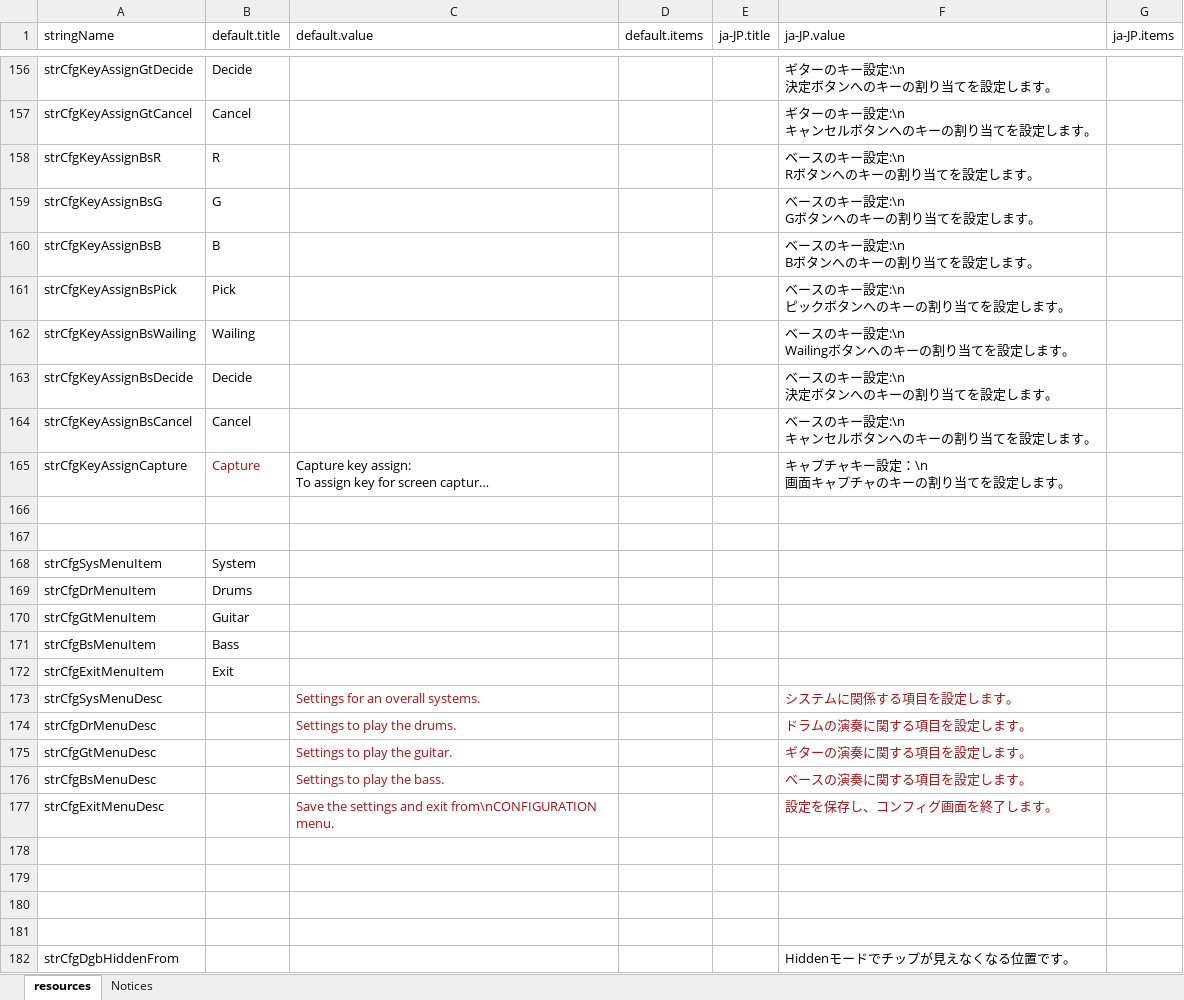
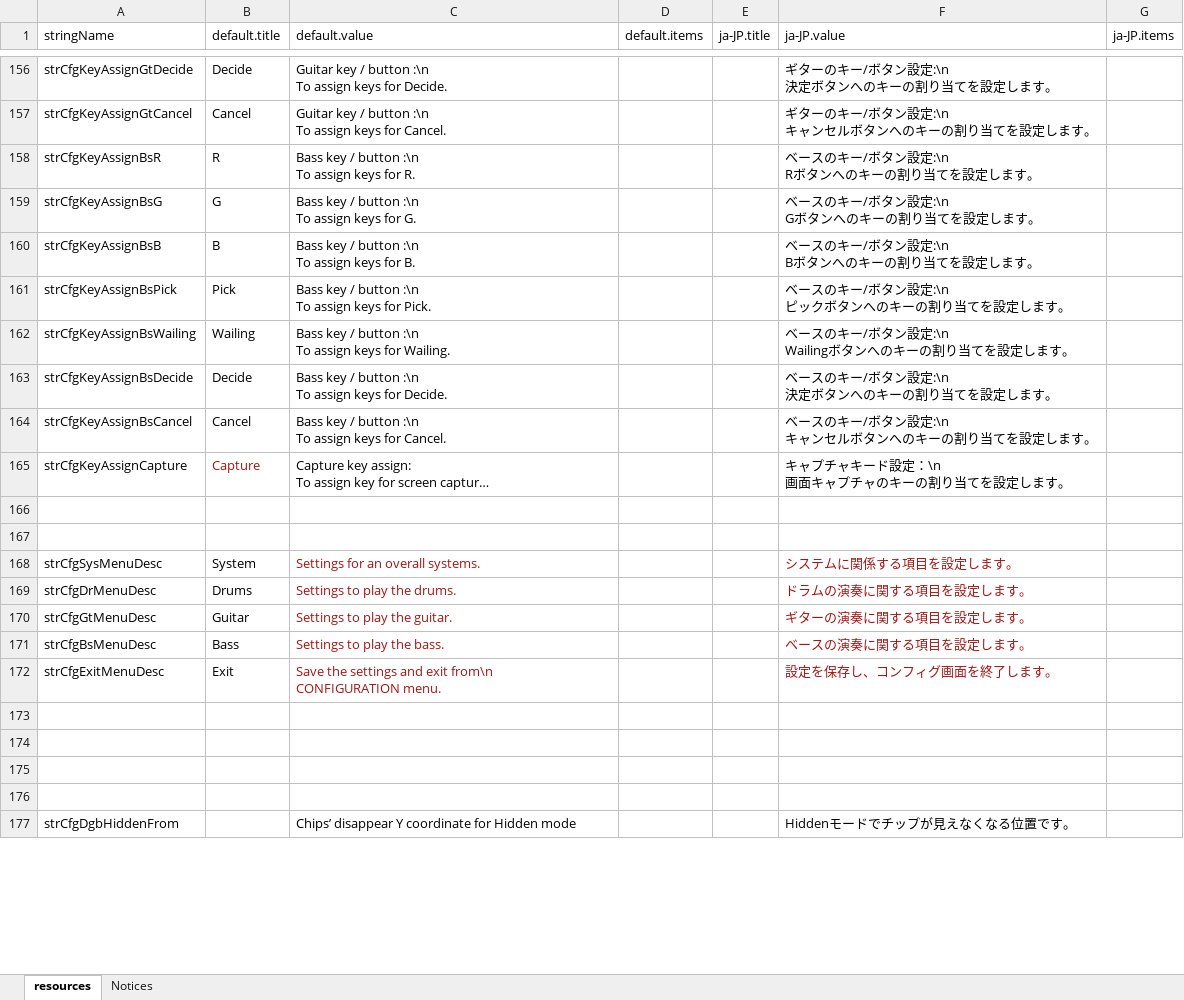
Before and after one commit to hugetiny/DTXMania, an Excel workbook: 実行時フォルダ/System/resources.xlsx, sheet resources, drawn as a sheet; only a part is shown, gaps mark what is left out; long unchanged cells end in …; values as stored, in another font and other column widths than the file's, no borders; removed rows and columns are numbered as before the commit, all else as after; ↵ is a line break in a cell; the diff covers the shown part only; the diff names each change by its address in the sheet, - before the commit and + after, or states it on an @@ line.

Commit message:
#36195 選曲画面上部のオプションパネルで、Hidden設定の時にSudが、Sudden設定の時にHidが表示されている問題を修正。(スキン側を修正しているので注意) #36057 X座標/Y座標を設定するCONFIGURATION部分の説明文を追加。また、キーコンフィグの英文説明を追加。
git-svn-id: http://svn.osdn.jp/svnroot/dtxmania/trunk@1005 16f42ceb-6dc6-49c8-ba94-f2d53467949d

```diff
--- a/実行時フォルダ/System/resources.xlsx (sheet resources)
+++ b/実行時フォルダ/System/resources.xlsx (sheet resources)
-C156 (default.value): (empty)
+C156 (default.value): Guitar key / button :\n ↵ To assign keys for Decide.
-F156 (ja-JP.value): ギターのキー設定:\n ↵ 決定ボタンへのキーの割り当てを設定します。
+F156 (ja-JP.value): ギターのキー/ボタン設定:\n ↵ 決定ボタンへのキーの割り当てを設定します。
-C157 (default.value): (empty)
+C157 (default.value): Guitar key / button :\n ↵ To assign keys for Cancel.
-F157 (ja-JP.value): ギターのキー設定:\n ↵ キャンセルボタンへのキーの割り当てを設定します。
+F157 (ja-JP.value): ギターのキー/ボタン設定:\n ↵ キャンセルボタンへのキーの割り当てを設定します。
-C158 (default.value): (empty)
+C158 (default.value): Bass key / button :\n ↵ To assign keys for R.
-F158 (ja-JP.value): ベースのキー設定:\n ↵ Rボタンへのキーの割り当てを設定します。
+F158 (ja-JP.value): ベースのキー/ボタン設定:\n ↵ Rボタンへのキーの割り当てを設定します。
-C159 (default.value): (empty)
+C159 (default.value): Bass key / button :\n ↵ To assign keys for G.
-F159 (ja-JP.value): ベースのキー設定:\n ↵ Gボタンへのキーの割り当てを設定します。
+F159 (ja-JP.value): ベースのキー/ボタン設定:\n ↵ Gボタンへのキーの割り当てを設定します。
-C160 (default.value): (empty)
+C160 (default.value): Bass key / button :\n ↵ To assign keys for B.
-F160 (ja-JP.value): ベースのキー設定:\n ↵ Bボタンへのキーの割り当てを設定します。
+F160 (ja-JP.value): ベースのキー/ボタン設定:\n ↵ Bボタンへのキーの割り当てを設定します。
-C161 (default.value): (empty)
+C161 (default.value): Bass key / button :\n ↵ To assign keys for Pick.
-F161 (ja-JP.value): ベースのキー設定:\n ↵ ピックボタンへのキーの割り当てを設定します。
+F161 (ja-JP.value): ベースのキー/ボタン設定:\n ↵ ピックボタンへのキーの割り当てを設定します。
-C162 (default.value): (empty)
+C162 (default.value): Bass key / button :\n ↵ To assign keys for Wailing.
-F162 (ja-JP.value): ベースのキー設定:\n ↵ Wailingボタンへのキーの割り当てを設定します。
+F162 (ja-JP.value): ベースのキー/ボタン設定:\n ↵ Wailingボタンへのキーの割り当てを設定します。
-C163 (default.value): (empty)
+C163 (default.value): Bass key / button :\n ↵ To assign keys for Decide.
-F163 (ja-JP.value): ベースのキー設定:\n ↵ 決定ボタンへのキーの割り当てを設定します。
+F163 (ja-JP.value): ベースのキー/ボタン設定:\n ↵ 決定ボタンへのキーの割り当てを設定します。
-C164 (default.value): (empty)
+C164 (default.value): Bass key / button :\n ↵ To assign keys for Cancel.
-F164 (ja-JP.value): ベースのキー設定:\n ↵ キャンセルボタンへのキーの割り当てを設定します。
+F164 (ja-JP.value): ベースのキー/ボタン設定:\n ↵ キャンセルボタンへのキーの割り当てを設定します。
-F165 (ja-JP.value): キャプチャキー設定：\n ↵ 画面キャプチャのキーの割り当てを設定します。
+F165 (ja-JP.value): キャプチャキード設定：\n ↵ 画面キャプチャのキーの割り当てを設定します。
-row 168: strCfgSysMenuItem | System
-row 169: strCfgDrMenuItem | Drums
-row 170: strCfgGtMenuItem | Guitar
-row 171: strCfgBsMenuItem | Bass
-row 172: strCfgExitMenuItem | Exit
-B168 (default.title): (empty)
+B168 (default.title): System
-B169 (default.title): (empty)
+B169 (default.title): Drums
-B170 (default.title): (empty)
+B170 (default.title): Guitar
-B171 (default.title): (empty)
+B171 (default.title): Bass
-B172 (default.title): (empty)
+B172 (default.title): Exit
-C172 (default.value): …and exit from\nCONFIGURATION menu.
+C172 (default.value): …and exit from\n ↵ CONFIGURATION menu.
-C177 (default.value): (empty)
+C177 (default.value): Chips’ disappear Y coordinate for Hidden mode
```
Also changed, not shown: 159 edited cells elsewhere in this sheet, 6 other files.
